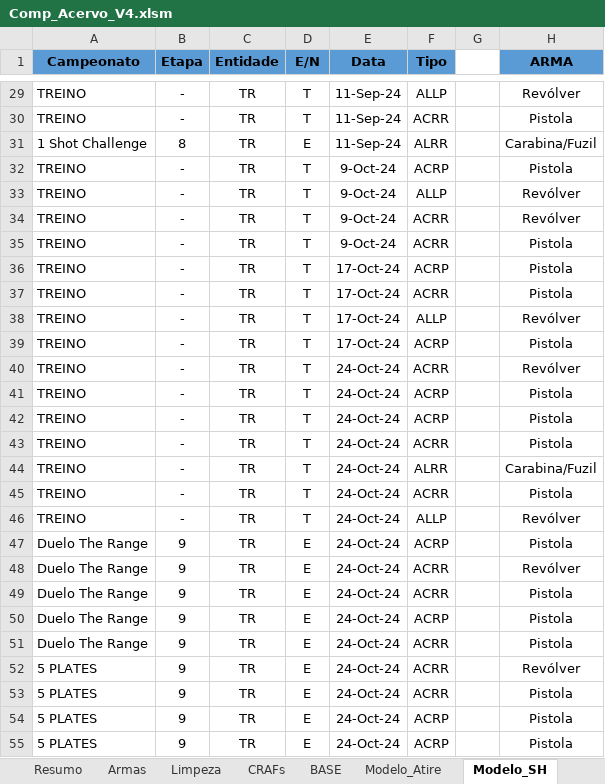
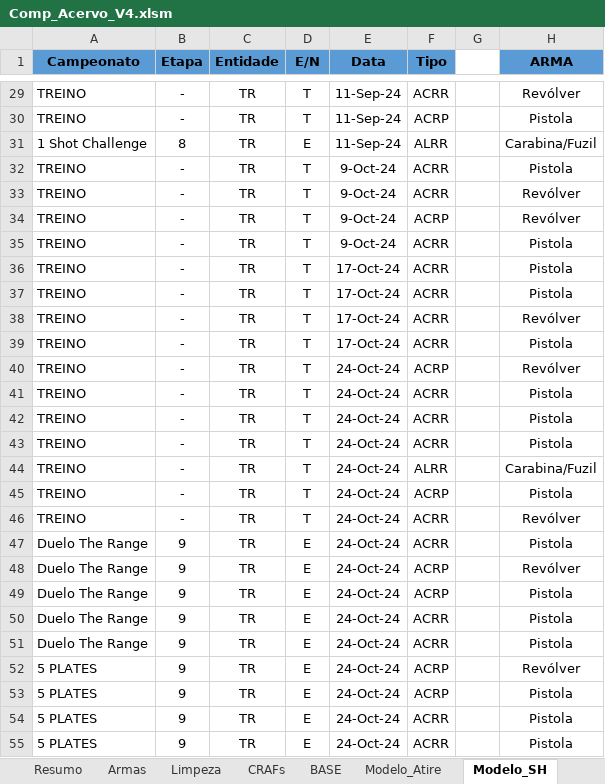
Before and after one commit to lfranoya/guns, an Excel workbook: data/Comp_Acervo_V4.xlsm, sheet Modelo_SH, drawn as a sheet; only a part is shown, gaps mark what is left out; values as stored, in another font and other column widths than the file's, no borders; the diff covers the shown part only; the diff names each change by its address in the sheet, - before the commit and + after, or states it on an @@ line.

```diff
--- a/data/Comp_Acervo_V4.xlsm (sheet Modelo_SH)
+++ b/data/Comp_Acervo_V4.xlsm (sheet Modelo_SH)
-F29 (Tipo): ALLP
+F29 (Tipo): ACRR
-F30 (Tipo): ACRR
+F30 (Tipo): ACRP
-F32 (Tipo): ACRP
+F32 (Tipo): ACRR
-F33 (Tipo): ALLP
+F33 (Tipo): ACRR
-F34 (Tipo): ACRR
+F34 (Tipo): ACRP
-F36 (Tipo): ACRP
+F36 (Tipo): ACRR
-F38 (Tipo): ALLP
+F38 (Tipo): ACRR
-F39 (Tipo): ACRP
+F39 (Tipo): ACRR
-F40 (Tipo): ACRR
+F40 (Tipo): ACRP
-F41:F42 (Tipo): ACRP
+F41:F42 (Tipo): ACRR
-F45 (Tipo): ACRR
+F45 (Tipo): ACRP
-F46 (Tipo): ALLP
+F46 (Tipo): ACRR
-F47 (Tipo): ACRP
+F47 (Tipo): ACRR
-F48:F49 (Tipo): ACRR
+F48:F49 (Tipo): ACRP
-F50 (Tipo): ACRP
+F50 (Tipo): ACRR
-F52:F53 (Tipo): ACRR
+F52:F53 (Tipo): ACRP
-F54:F55 (Tipo): ACRP
+F54:F55 (Tipo): ACRR
```
Also changed, not shown: 1364 edited cells elsewhere in this sheet, sheet BASE, sheet Maps, formulas that keep their value.
